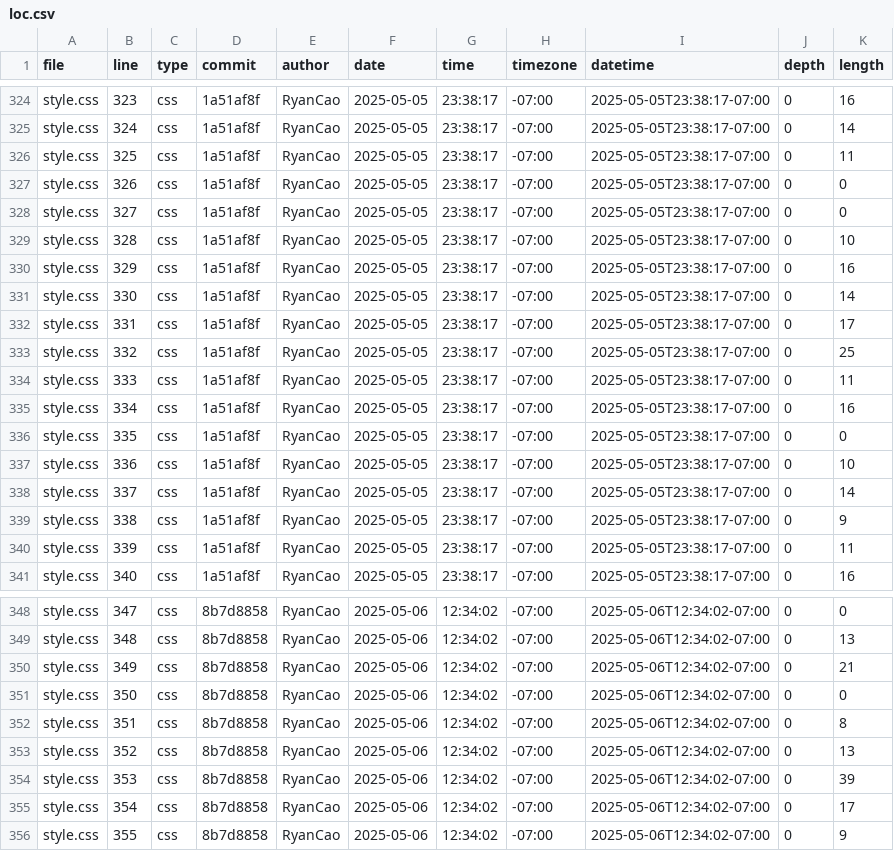
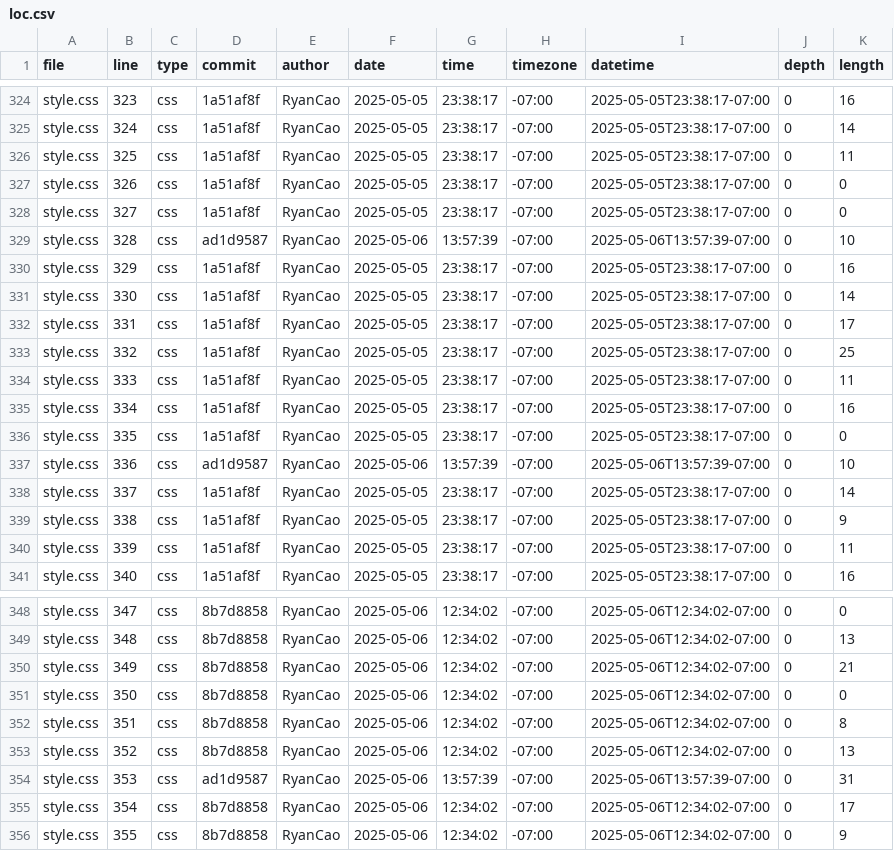
Before and after one commit to GalaxyBrain2/portfolio, a CSV file: meta/loc.csv, drawn as a sheet; only a part is shown, gaps mark what is left out; the diff covers the shown part only.

```diff
--- a/meta/loc.csv
+++ b/meta/loc.csv
@@ -328,3 +328,3 @@ style.css,326,css,1a51af8f,RyanCao,2025-05-05,23:38:17,-07:00,2025-05-05T23:38:1
 style.css,327,css,1a51af8f,RyanCao,2025-05-05,23:38:17,-07:00,2025-05-05T23:38:17-07:00,0,0
-style.css,328,css,1a51af8f,RyanCao,2025-05-05,23:38:17,-07:00,2025-05-05T23:38:17-07:00,0,10
+style.css,328,css,ad1d9587,RyanCao,2025-05-06,13:57:39,-07:00,2025-05-06T13:57:39-07:00,0,10
 style.css,329,css,1a51af8f,RyanCao,2025-05-05,23:38:17,-07:00,2025-05-05T23:38:17-07:00,0,16
@@ -336,3 +336,3 @@ style.css,334,css,1a51af8f,RyanCao,2025-05-05,23:38:17,-07:00,2025-05-05T23:38:1
 style.css,335,css,1a51af8f,RyanCao,2025-05-05,23:38:17,-07:00,2025-05-05T23:38:17-07:00,0,0
-style.css,336,css,1a51af8f,RyanCao,2025-05-05,23:38:17,-07:00,2025-05-05T23:38:17-07:00,0,10
+style.css,336,css,ad1d9587,RyanCao,2025-05-06,13:57:39,-07:00,2025-05-06T13:57:39-07:00,0,10
 style.css,337,css,1a51af8f,RyanCao,2025-05-05,23:38:17,-07:00,2025-05-05T23:38:17-07:00,0,14
@@ -353,3 +353,3 @@ style.css,351,css,8b7d8858,RyanCao,2025-05-06,12:34:02,-07:00,2025-05-06T12:34:0
 style.css,352,css,8b7d8858,RyanCao,2025-05-06,12:34:02,-07:00,2025-05-06T12:34:02-07:00,0,13
-style.css,353,css,8b7d8858,RyanCao,2025-05-06,12:34:02,-07:00,2025-05-06T12:34:02-07:00,0,39
+style.css,353,css,ad1d9587,RyanCao,2025-05-06,13:57:39,-07:00,2025-05-06T13:57:39-07:00,0,31
 style.css,354,css,8b7d8858,RyanCao,2025-05-06,12:34:02,-07:00,2025-05-06T12:34:02-07:00,0,17
```
Also changed, not shown: 1 added row and 38 edited cells elsewhere in this file.
